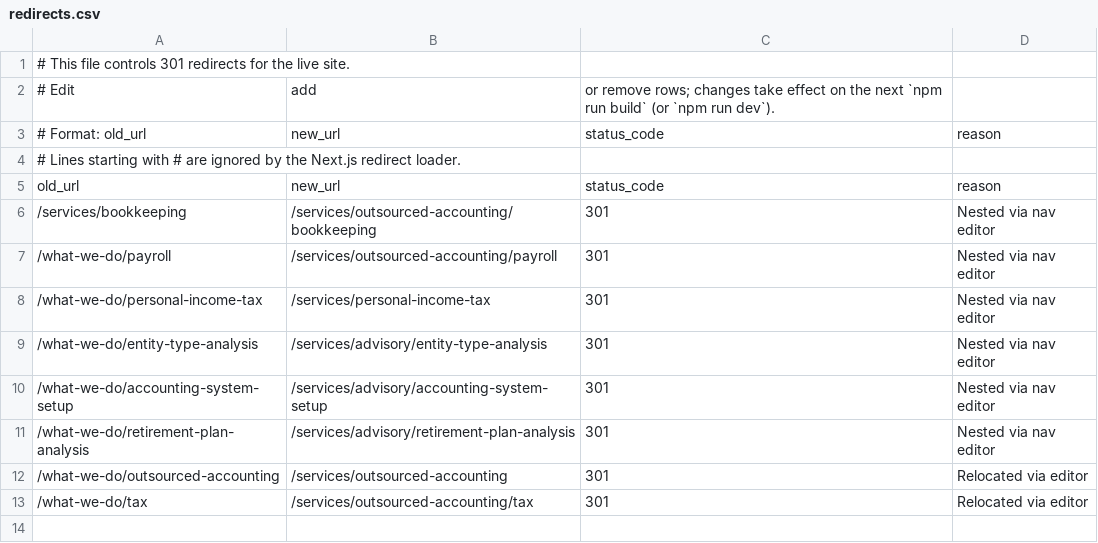
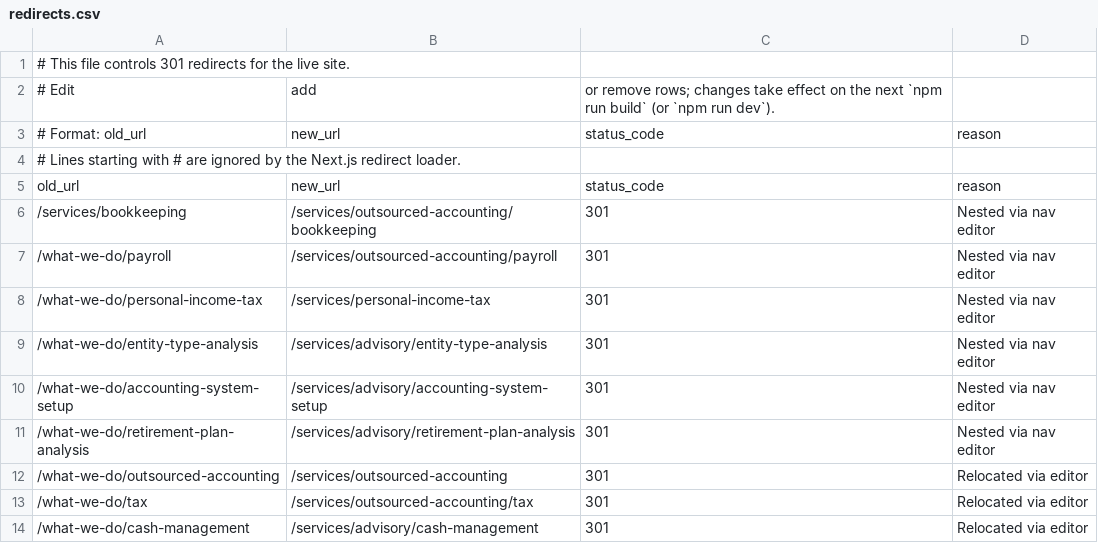
Before and after one commit to HankPantier/Stephen-P.-Pryor-CPA, a CSV file: content/redirects.csv, drawn as a sheet; the diff names each change by its address in the sheet, - before the commit and + after, or states it on an @@ line.

```diff
--- a/content/redirects.csv
+++ b/content/redirects.csv
+row 14: /what-we-do/cash-management | /services/advisory/cash-management | 301 | Relocated via editor
```
